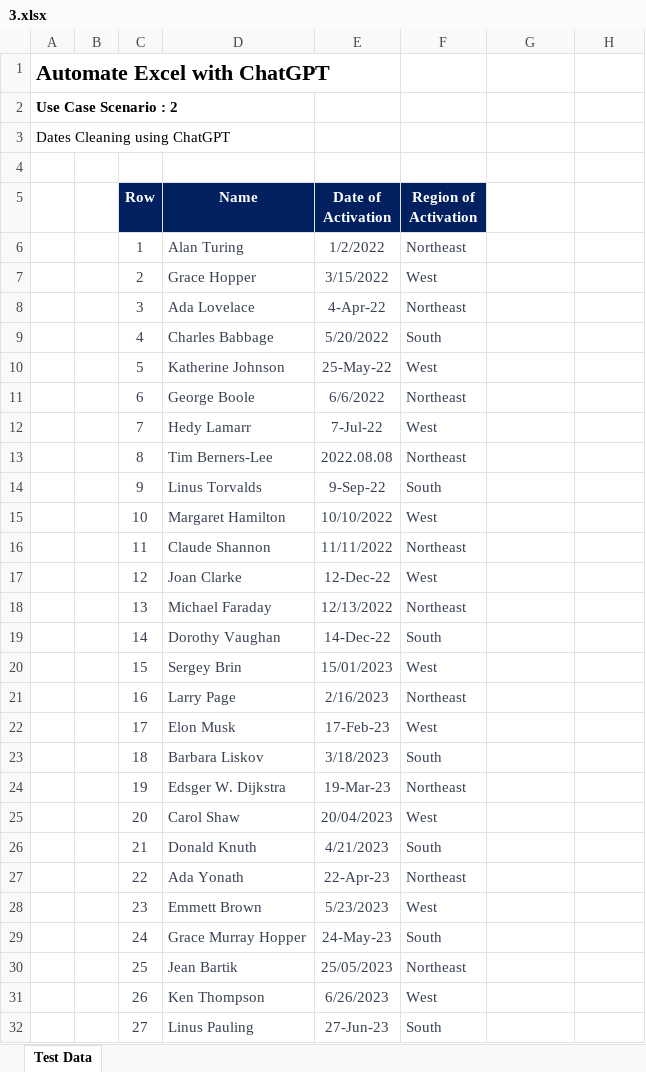
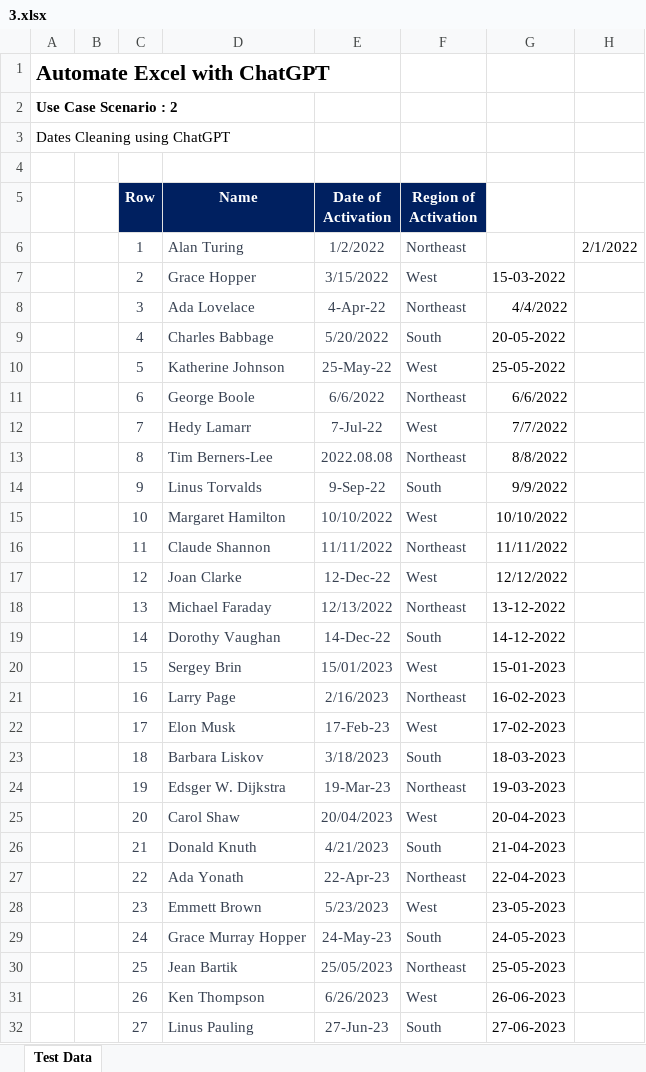
Before and after one commit to rajkonkret/python_chatgpt_excel_5_12_2025, an Excel workbook: 3.xlsx, sheet Test Data, drawn as a sheet; only a part is shown; values as stored, in another font and other column widths than the file's, no borders; the diff covers the shown part only; the diff names each change by its address in the sheet, - before the commit and + after, or states it on an @@ line.

```diff
--- a/3.xlsx (sheet Test Data)
+++ b/3.xlsx (sheet Test Data)
-H6: (empty)
+H6: 2/1/2022
-G7: (empty)
+G7: 15-03-2022
-G8: (empty)
+G8: 4/4/2022
-G9: (empty)
+G9: 20-05-2022
-G10: (empty)
+G10: 25-05-2022
-G11: (empty)
+G11: 6/6/2022
-G12: (empty)
+G12: 7/7/2022
-G13: (empty)
+G13: 8/8/2022
-G14: (empty)
+G14: 9/9/2022
-G15: (empty)
+G15: 10/10/2022
-G16: (empty)
+G16: 11/11/2022
-G17: (empty)
+G17: 12/12/2022
-G18: (empty)
+G18: 13-12-2022
-G19: (empty)
+G19: 14-12-2022
-G20: (empty)
+G20: 15-01-2023
-G21: (empty)
+G21: 16-02-2023
-G22: (empty)
+G22: 17-02-2023
-G23: (empty)
+G23: 18-03-2023
-G24: (empty)
+G24: 19-03-2023
-G25: (empty)
+G25: 20-04-2023
-G26: (empty)
+G26: 21-04-2023
-G27: (empty)
+G27: 22-04-2023
-G28: (empty)
+G28: 23-05-2023
-G29: (empty)
+G29: 24-05-2023
-G30: (empty)
+G30: 25-05-2023
-G31: (empty)
+G31: 26-06-2023
-G32: (empty)
+G32: 27-06-2023
```
Also changed, not shown: 3 edited cells elsewhere in this sheet, 1.xlsx, 17 other files.
